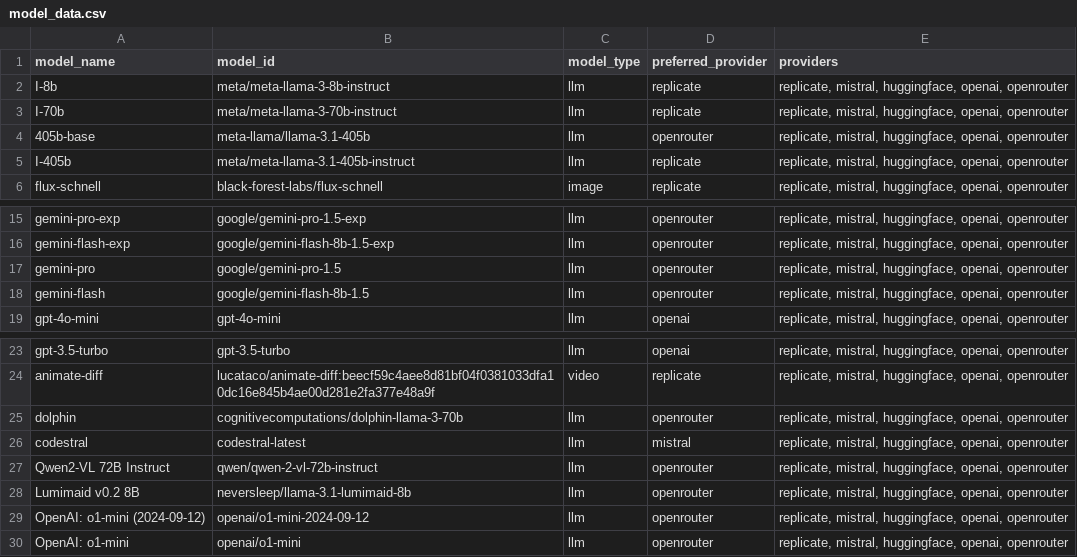
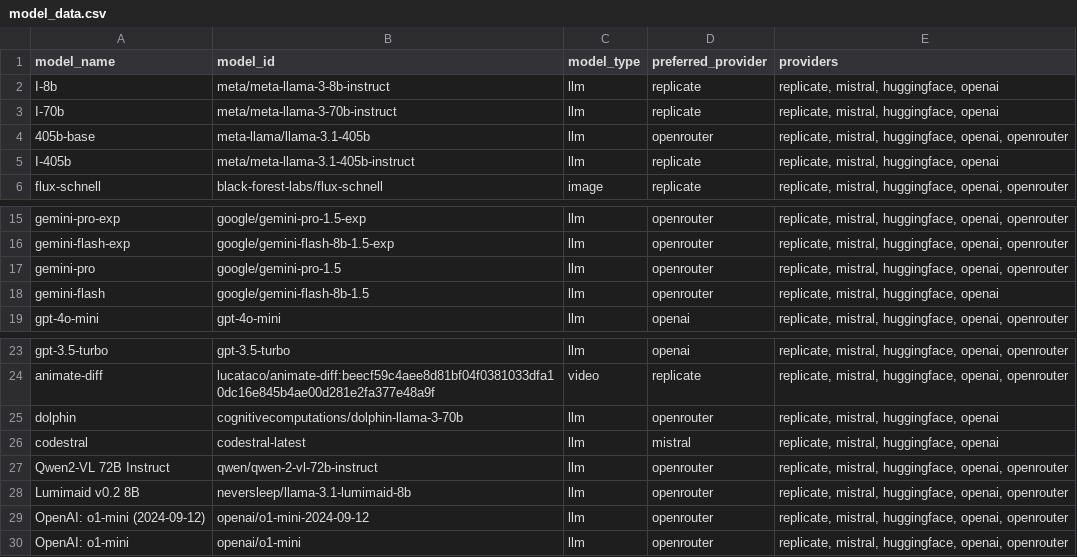
Before and after one commit to deeterbleater/deertick, a CSV file: model_data.csv, drawn as a sheet; only a part is shown, gaps mark what is left out.

Commit message:
these models do not work with openrouter
this is to ensure the csv matches #13

```diff
--- a/model_data.csv
+++ b/model_data.csv
@@ -1,6 +1,6 @@
 model_name,model_id,model_type,preferred_provider,providers
-I-8b,meta/meta-llama-3-8b-instruct,llm,replicate,"replicate, mistral, huggingface, openai, openrouter"
-I-70b,meta/meta-llama-3-70b-instruct,llm,replicate,"replicate, mistral, huggingface, openai, openrouter"
+I-8b,meta/meta-llama-3-8b-instruct,llm,replicate,"replicate, mistral, huggingface, openai"
+I-70b,meta/meta-llama-3-70b-instruct,llm,replicate,"replicate, mistral, huggingface, openai"
 405b-base,meta-llama/llama-3.1-405b,llm,openrouter,"replicate, mistral, huggingface, openai, openrouter"
-I-405b,meta/meta-llama-3.1-405b-instruct,llm,replicate,"replicate, mistral, huggingface, openai, openrouter"
+I-405b,meta/meta-llama-3.1-405b-instruct,llm,replicate,"replicate, mistral, huggingface, openai"
 flux-schnell,black-forest-labs/flux-schnell,image,replicate,"replicate, mistral, huggingface, openai, openrouter"
@@ -17,3 +17,3 @@ gemini-flash-exp,google/gemini-flash-8b-1.5-exp,llm,openrouter,"replicate, mistr
 gemini-pro,google/gemini-pro-1.5,llm,openrouter,"replicate, mistral, huggingface, openai, openrouter"
-gemini-flash,google/gemini-flash-8b-1.5,llm,openrouter,"replicate, mistral, huggingface, openai, openrouter"
+gemini-flash,google/gemini-flash-8b-1.5,llm,openrouter,"replicate, mistral, huggingface, openai"
 gpt-4o-mini,gpt-4o-mini,llm,openai,"replicate, mistral, huggingface, openai, openrouter"
@@ -24,4 +24,4 @@ gpt-3.5-turbo,gpt-3.5-turbo,llm,openai,"replicate, mistral, huggingface, openai,
 animate-diff,lucataco/animate-diff:beecf59c4aee8d81bf04f0381033dfa10dc16e845b4ae00d281e2fa377e48a9f,video,replicate,"replicate, mistral, huggingface, openai, openrouter"
-dolphin,cognitivecomputations/dolphin-llama-3-70b,llm,openrouter,"replicate, mistral, huggingface, openai, openrouter"
-codestral,codestral-latest,llm,mistral,"replicate, mistral, huggingface, openai, openrouter"
+dolphin,cognitivecomputations/dolphin-llama-3-70b,llm,openrouter,"replicate, mistral, huggingface, openai"
+codestral,codestral-latest,llm,mistral,"replicate, mistral, huggingface, openai"
 Qwen2-VL 72B Instruct,qwen/qwen-2-vl-72b-instruct,llm,openrouter,"replicate, mistral, huggingface, openai, openrouter"
```
